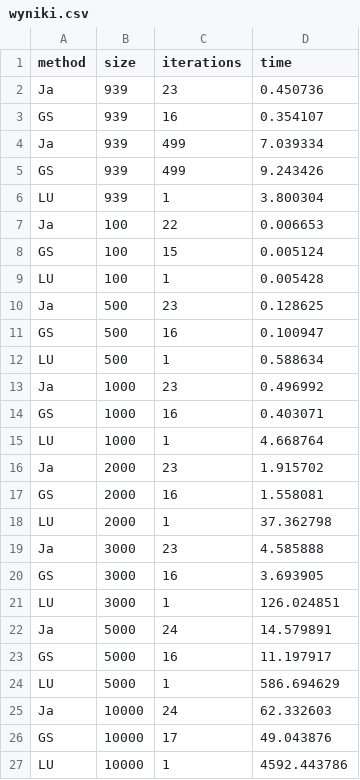
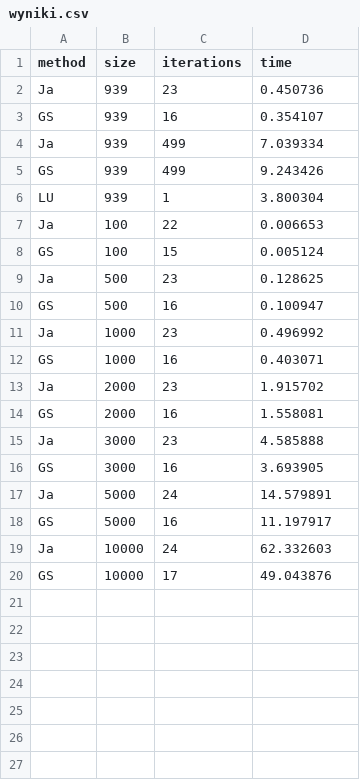
Before and after one commit to pionog/MN_projekt_2, a CSV file: MN_projekt_2_188839/wyniki.csv, drawn as a sheet; the diff names each change by its address in the sheet, - before the commit and + after, or states it on an @@ line.

```diff
--- a/MN_projekt_2_188839/wyniki.csv
+++ b/MN_projekt_2_188839/wyniki.csv
-row 9: LU | 100 | 1 | 0.005428
-row 12: LU | 500 | 1 | 0.588634
-row 15: LU | 1000 | 1 | 4.668764
-row 18: LU | 2000 | 1 | 37.362798
-row 21: LU | 3000 | 1 | 126.024851
-row 24: LU | 5000 | 1 | 586.694629
-row 27: LU | 10000 | 1 | 4592.443786
```
Also changed, not shown: 14 other files.
